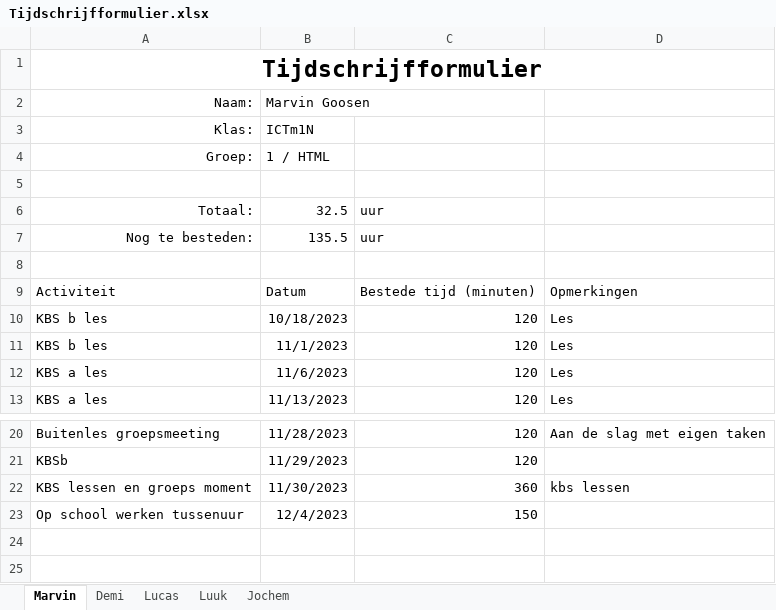
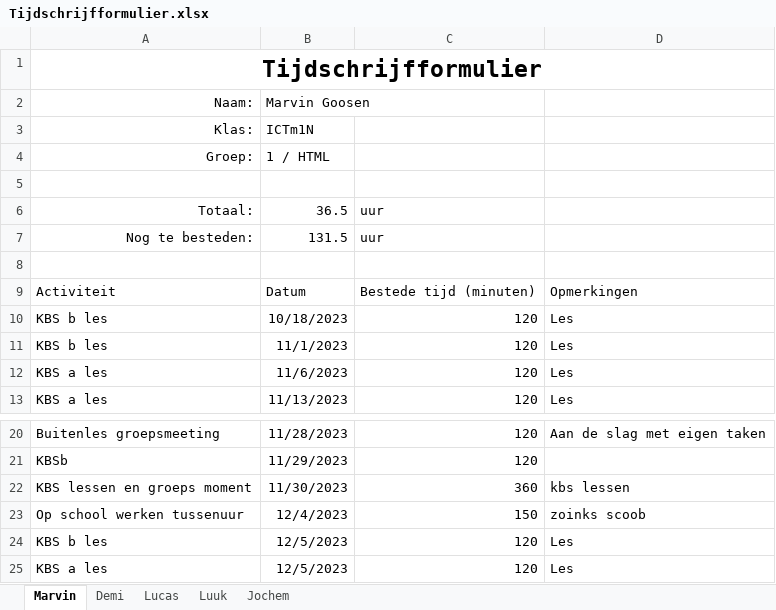
Before and after one commit to YoungSilent/nerdy_gadgets, an Excel workbook: docs/oplevering/08Projectdocumentatie/Tijdschrijfformulier.xlsx, sheet Marvin, drawn as a sheet; only a part is shown, gaps mark what is left out; values as stored, in another font and other column widths than the file's, no borders; table styles not drawn; the diff names each change by its address in the sheet, - before the commit and + after, or states it on an @@ line.

```diff
--- a/docs/oplevering/08Projectdocumentatie/Tijdschrijfformulier.xlsx (sheet Marvin)
+++ b/docs/oplevering/08Projectdocumentatie/Tijdschrijfformulier.xlsx (sheet Marvin)
-B6: 32.5
+B6: 36.5
-B7: 135.5
+B7: 131.5
-D23: (empty)
+D23: zoinks scoob
+row 24: KBS b les | 12/5/2023 | 120 | Les
+row 25: KBS a les | 12/5/2023 | 120 | Les
```
Also changed, not shown: sheet Luuk, sheet Demi, sheet Jochem, sheet Lucas.
